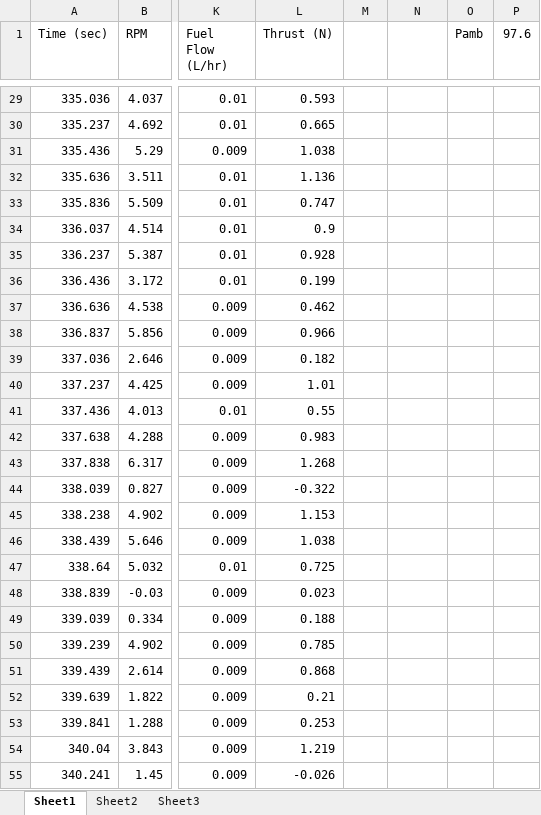
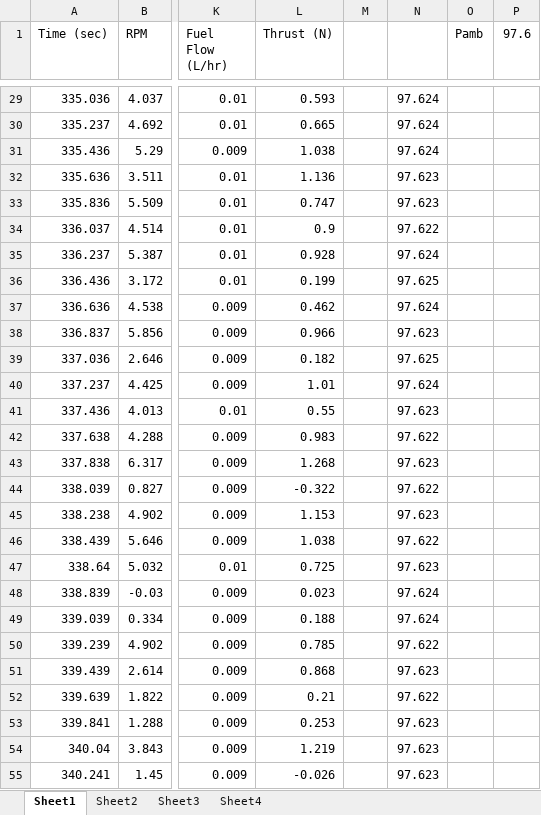
Before and after one commit to prahershk/AE-460, an Excel workbook: Lab 5/Lab 5 copy.xlsx, sheet Sheet1, drawn as a sheet; only a part is shown, gaps mark what is left out; values as stored, in another font and other column widths than the file's, no borders; charts and pictures not drawn; the diff covers the shown part only; the diff names each change by its address in the sheet, - before the commit and + after, or states it on an @@ line.

```diff
--- a/Lab 5/Lab 5 copy.xlsx (sheet Sheet1)
+++ b/Lab 5/Lab 5 copy.xlsx (sheet Sheet1)
+sheet tab: Sheet4
-N29:N31: (empty)
+N29:N31: 97.624
-N32:N33: (empty)
+N32:N33: 97.623
-N34: (empty)
+N34: 97.622
-N35: (empty)
+N35: 97.624
-N36: (empty)
+N36: 97.625
-N37: (empty)
+N37: 97.624
-N38: (empty)
+N38: 97.623
-N39: (empty)
+N39: 97.625
-N40: (empty)
+N40: 97.624
-N41: (empty)
+N41: 97.623
-N42: (empty)
+N42: 97.622
-N43: (empty)
+N43: 97.623
-N44: (empty)
+N44: 97.622
-N45: (empty)
+N45: 97.623
-N46: (empty)
+N46: 97.622
-N47: (empty)
+N47: 97.623
-N48:N49: (empty)
+N48:N49: 97.624
-N50: (empty)
+N50: 97.622
-N51: (empty)
+N51: 97.623
-N52: (empty)
+N52: 97.622
-N53:N55: (empty)
+N53:N55: 97.623
```
Also changed, not shown: 1507 edited cells elsewhere in this sheet, charts or pictures, 9 other files.
